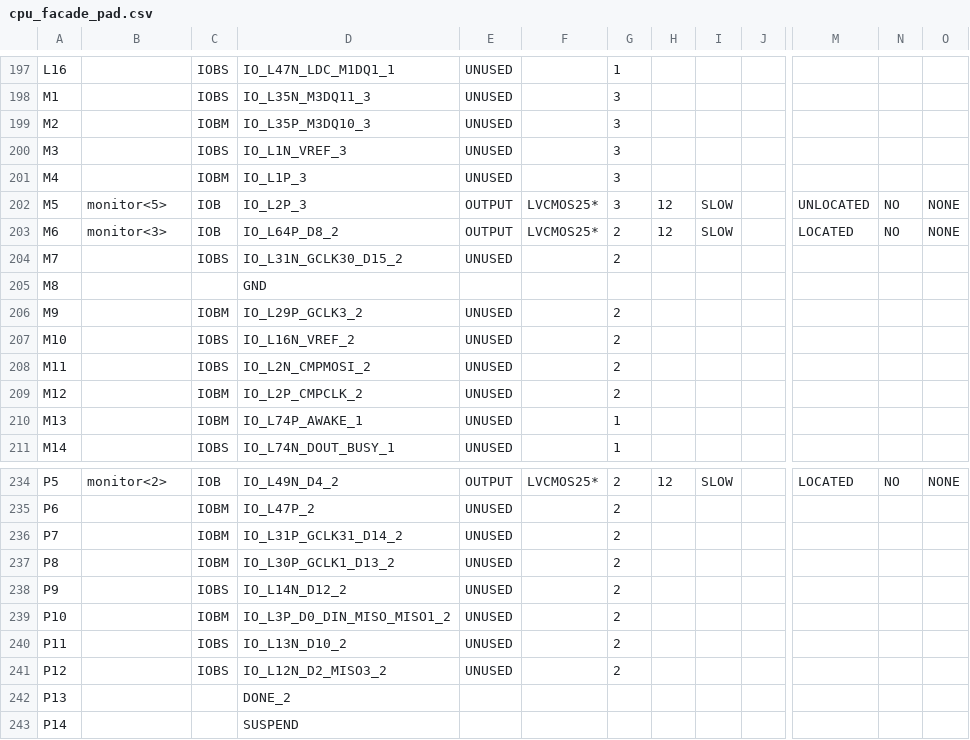
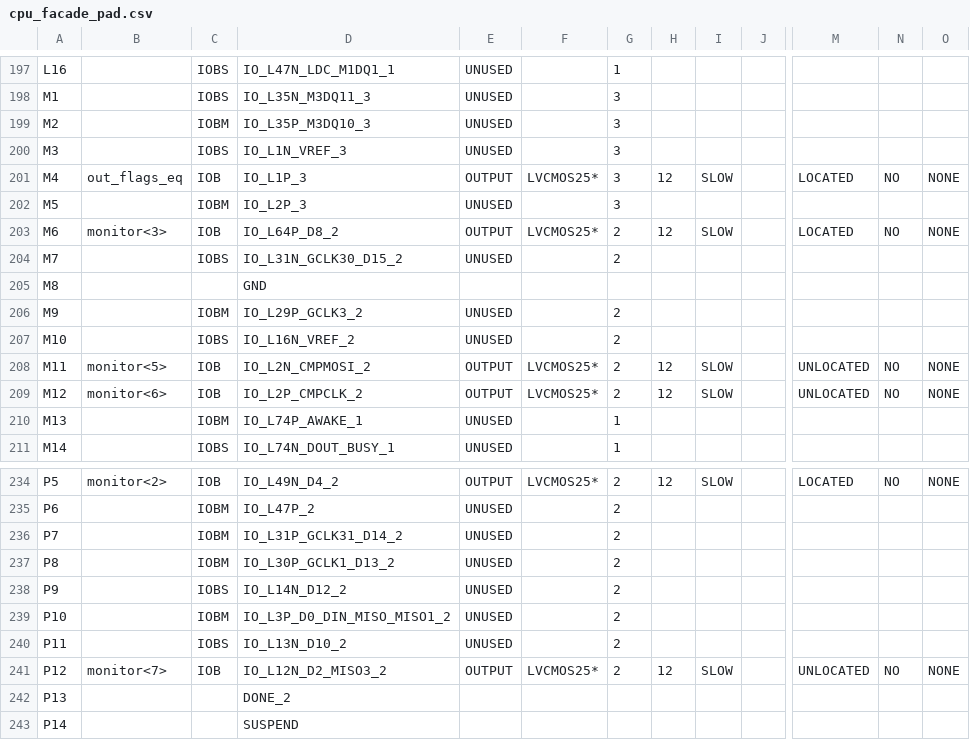
Before and after one commit to rostislav-nikitin/edu.fpga.xilinx.cpu.8bit, a CSV file: cpu/cpu_facade_pad.csv, drawn as a sheet; only a part is shown, gaps mark what is left out; the diff covers the shown part only; the diff names each change by its address in the sheet, - before the commit and + after, or states it on an @@ line.

Commit message:
Working version :: Flags LEDs was added

```diff
--- a/cpu/cpu_facade_pad.csv
+++ b/cpu/cpu_facade_pad.csv
-B201: (empty)
+B201: out_flags_eq
-C201: IOBM
+C201: IOB
-E201: UNUSED
+E201: OUTPUT
-F201: (empty)
+F201: LVCMOS25*
-H201: (empty)
+H201: 12
-I201: (empty)
+I201: SLOW
-M201: (empty)
+M201: LOCATED
-N201: (empty)
+N201: NO
-O201: (empty)
+O201: NONE
-B202: monitor<5>
+B202: (empty)
-C202: IOB
+C202: IOBM
-E202: OUTPUT
+E202: UNUSED
-F202: LVCMOS25*
+F202: (empty)
-H202: 12
+H202: (empty)
-I202: SLOW
+I202: (empty)
-M202: UNLOCATED
+M202: (empty)
-N202: NO
+N202: (empty)
-O202: NONE
+O202: (empty)
-B208: (empty)
+B208: monitor<5>
-C208: IOBS
+C208: IOB
-E208:E209: UNUSED
+E208:E209: OUTPUT
-F208:F209: (empty)
+F208:F209: LVCMOS25*
-H208:H209: (empty)
+H208:H209: 12
-I208:I209: (empty)
+I208:I209: SLOW
-M208:M209: (empty)
+M208:M209: UNLOCATED
-N208:N209: (empty)
+N208:N209: NO
-O208:O209: (empty)
+O208:O209: NONE
-B209: (empty)
+B209: monitor<6>
-C209: IOBM
+C209: IOB
-B241: (empty)
+B241: monitor<7>
-C241: IOBS
+C241: IOB
-E241: UNUSED
+E241: OUTPUT
-F241: (empty)
+F241: LVCMOS25*
-H241: (empty)
+H241: 12
-I241: (empty)
+I241: SLOW
-M241: (empty)
+M241: UNLOCATED
-N241: (empty)
+N241: NO
-O241: (empty)
+O241: NONE
```
Also changed, not shown: 50 edited cells elsewhere in this file, 57 other files.
